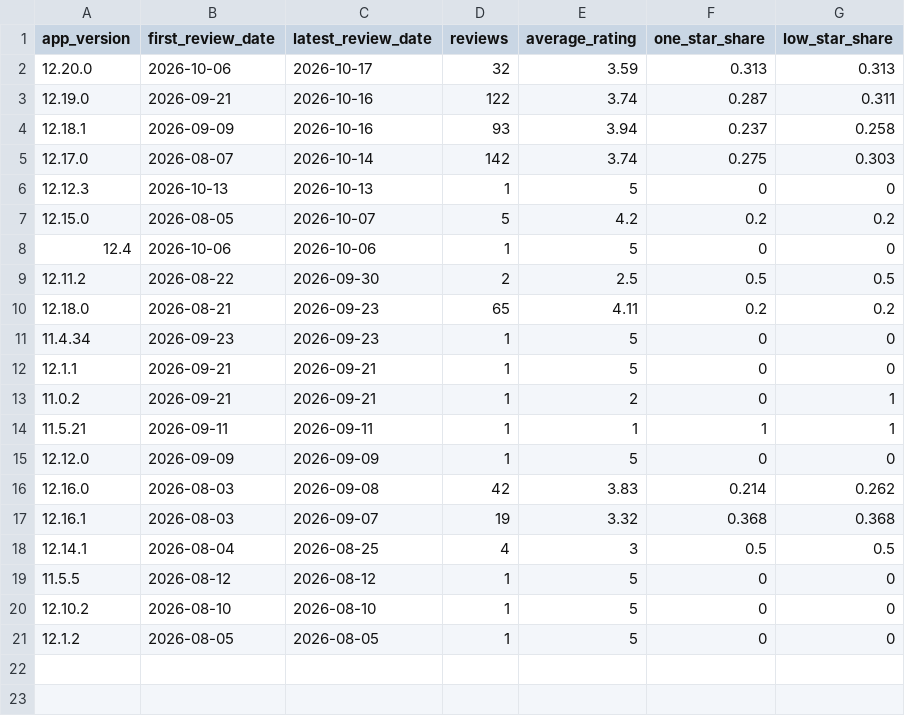
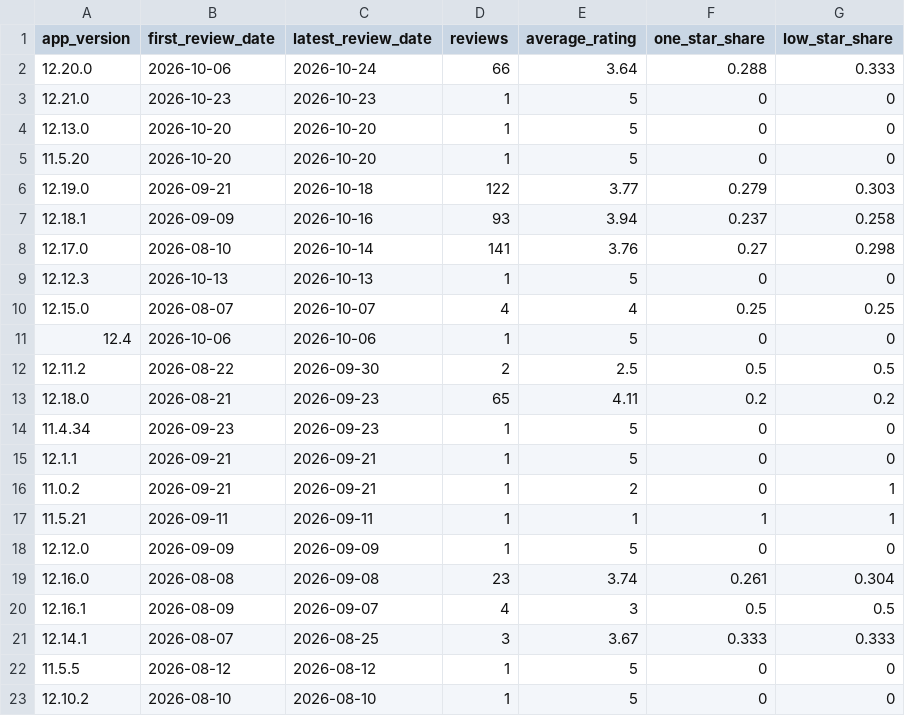
Before and after one commit to reallymanya/moveinsync-commute-trust, a CSV file: analysis/recent_rating_by_version.csv, drawn as a sheet.

```diff
--- a/analysis/recent_rating_by_version.csv
+++ b/analysis/recent_rating_by_version.csv
@@ -1,8 +1,11 @@
 app_version,first_review_date,latest_review_date,reviews,average_rating,one_star_share,low_star_share
-12.20.0,2026-10-06,2026-10-17,32,3.59,0.313,0.313
-12.19.0,2026-09-21,2026-10-16,122,3.74,0.287,0.311
+12.20.0,2026-10-06,2026-10-24,66,3.64,0.288,0.333
+12.21.0,2026-10-23,2026-10-23,1,5,0,0
+12.13.0,2026-10-20,2026-10-20,1,5,0,0
+11.5.20,2026-10-20,2026-10-20,1,5,0,0
+12.19.0,2026-09-21,2026-10-18,122,3.77,0.279,0.303
 12.18.1,2026-09-09,2026-10-16,93,3.94,0.237,0.258
-12.17.0,2026-08-07,2026-10-14,142,3.74,0.275,0.303
+12.17.0,2026-08-10,2026-10-14,141,3.76,0.27,0.298
 12.12.3,2026-10-13,2026-10-13,1,5,0,0
-12.15.0,2026-08-05,2026-10-07,5,4.2,0.2,0.2
+12.15.0,2026-08-07,2026-10-07,4,4,0.25,0.25
 12.4,2026-10-06,2026-10-06,1,5,0,0
@@ -15,7 +18,6 @@ app_version,first_review_date,latest_review_date,reviews,average_rating,one_star
 12.12.0,2026-09-09,2026-09-09,1,5,0,0
-12.16.0,2026-08-03,2026-09-08,42,3.83,0.214,0.262
-12.16.1,2026-08-03,2026-09-07,19,3.32,0.368,0.368
-12.14.1,2026-08-04,2026-08-25,4,3,0.5,0.5
+12.16.0,2026-08-08,2026-09-08,23,3.74,0.261,0.304
+12.16.1,2026-08-09,2026-09-07,4,3,0.5,0.5
+12.14.1,2026-08-07,2026-08-25,3,3.67,0.333,0.333
 11.5.5,2026-08-12,2026-08-12,1,5,0,0
 12.10.2,2026-08-10,2026-08-10,1,5,0,0
-12.1.2,2026-08-05,2026-08-05,1,5,0,0
```
Also changed, not shown: analysis/recent_rating_by_week.csv, data/rating_snapshots.csv, 6 other files.
